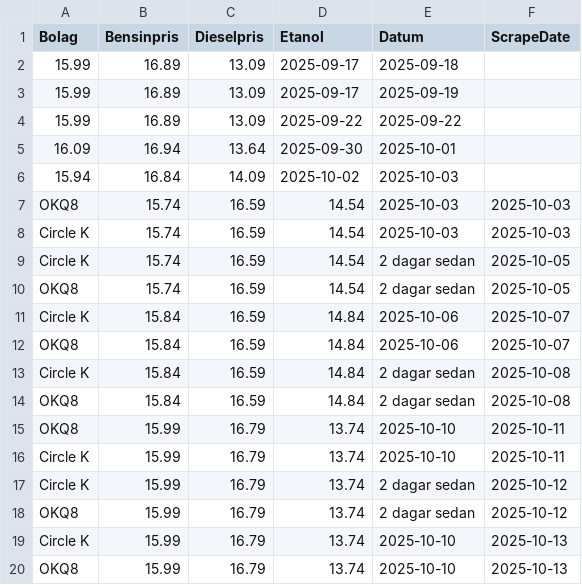
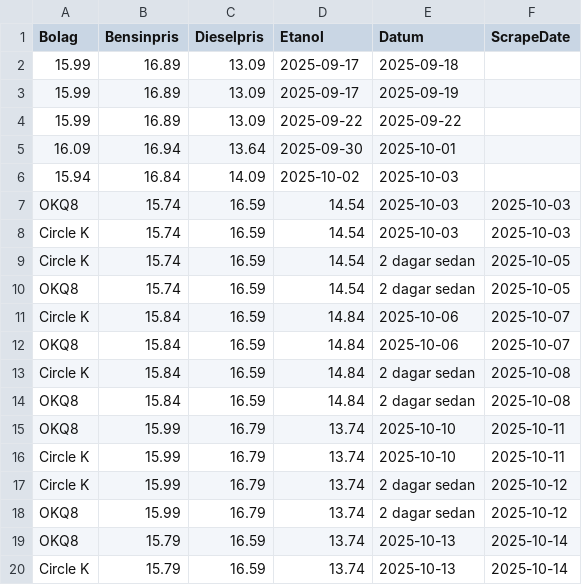
Before and after one commit to FastAndFunky/gaspricescraper, a CSV file: bensinstation_prices.csv, drawn as a sheet.

```diff
--- a/bensinstation_prices.csv
+++ b/bensinstation_prices.csv
@@ -18,3 +18,3 @@ Circle K,15.99,16.79,13.74,2 dagar sedan,2025-10-12
 OKQ8,15.99,16.79,13.74,2 dagar sedan,2025-10-12
-Circle K,15.99,16.79,13.74,2025-10-10,2025-10-13
-OKQ8,15.99,16.79,13.74,2025-10-10,2025-10-13
+OKQ8,15.79,16.59,13.74,2025-10-13,2025-10-14
+Circle K,15.79,16.59,13.74,2025-10-13,2025-10-14
```
Also changed, not shown: bensinpriser_prices.csv.
